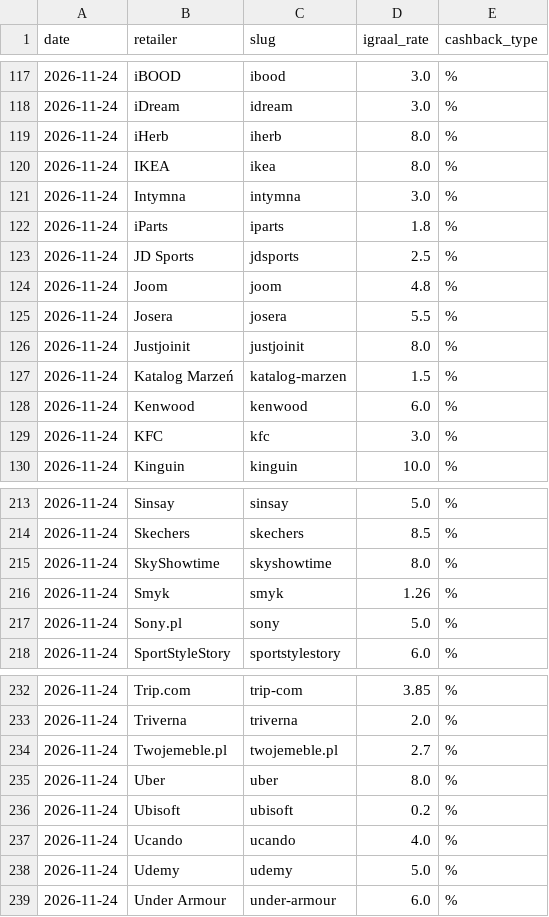
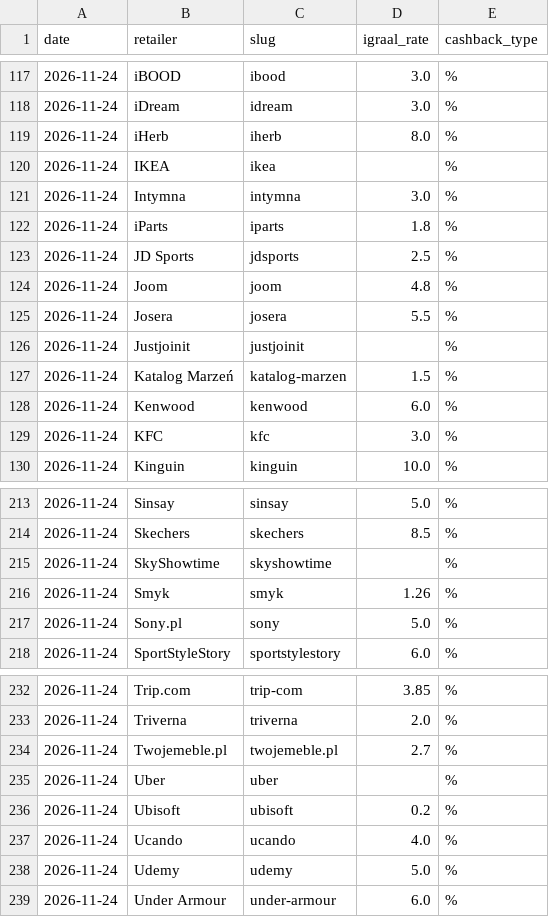
Before and after one commit to Gonzalobarrio/cashback-benchmark, a CSV file: data/igraal_rates_latest.csv, drawn as a sheet; only a part is shown, gaps mark what is left out; the diff covers the shown part only.

```diff
--- a/data/igraal_rates_latest.csv
+++ b/data/igraal_rates_latest.csv
@@ -119,3 +119,3 @@ date,retailer,slug,igraal_rate,cashback_type
 2026-11-24,iHerb,iherb,8.0,%
-2026-11-24,IKEA,ikea,8.0,%
+2026-11-24,IKEA,ikea,,%
 2026-11-24,Intymna,intymna,3.0,%
@@ -125,3 +125,3 @@ date,retailer,slug,igraal_rate,cashback_type
 2026-11-24,Josera,josera,5.5,%
-2026-11-24,Justjoinit,justjoinit,8.0,%
+2026-11-24,Justjoinit,justjoinit,,%
 2026-11-24,Katalog Marzeń,katalog-marzen,1.5,%
@@ -214,3 +214,3 @@ date,retailer,slug,igraal_rate,cashback_type
 2026-11-24,Skechers,skechers,8.5,%
-2026-11-24,SkyShowtime,skyshowtime,8.0,%
+2026-11-24,SkyShowtime,skyshowtime,,%
 2026-11-24,Smyk,smyk,1.26,%
@@ -234,3 +234,3 @@ date,retailer,slug,igraal_rate,cashback_type
 2026-11-24,Twojemeble.pl,twojemeble.pl,2.7,%
-2026-11-24,Uber,uber,8.0,%
+2026-11-24,Uber,uber,,%
 2026-11-24,Ubisoft,ubisoft,0.2,%
```
Also changed, not shown: 17 edited cells elsewhere in this file, data/benchmark_data.csv, data/benchmark_data_enriched.csv, 1 other file.
